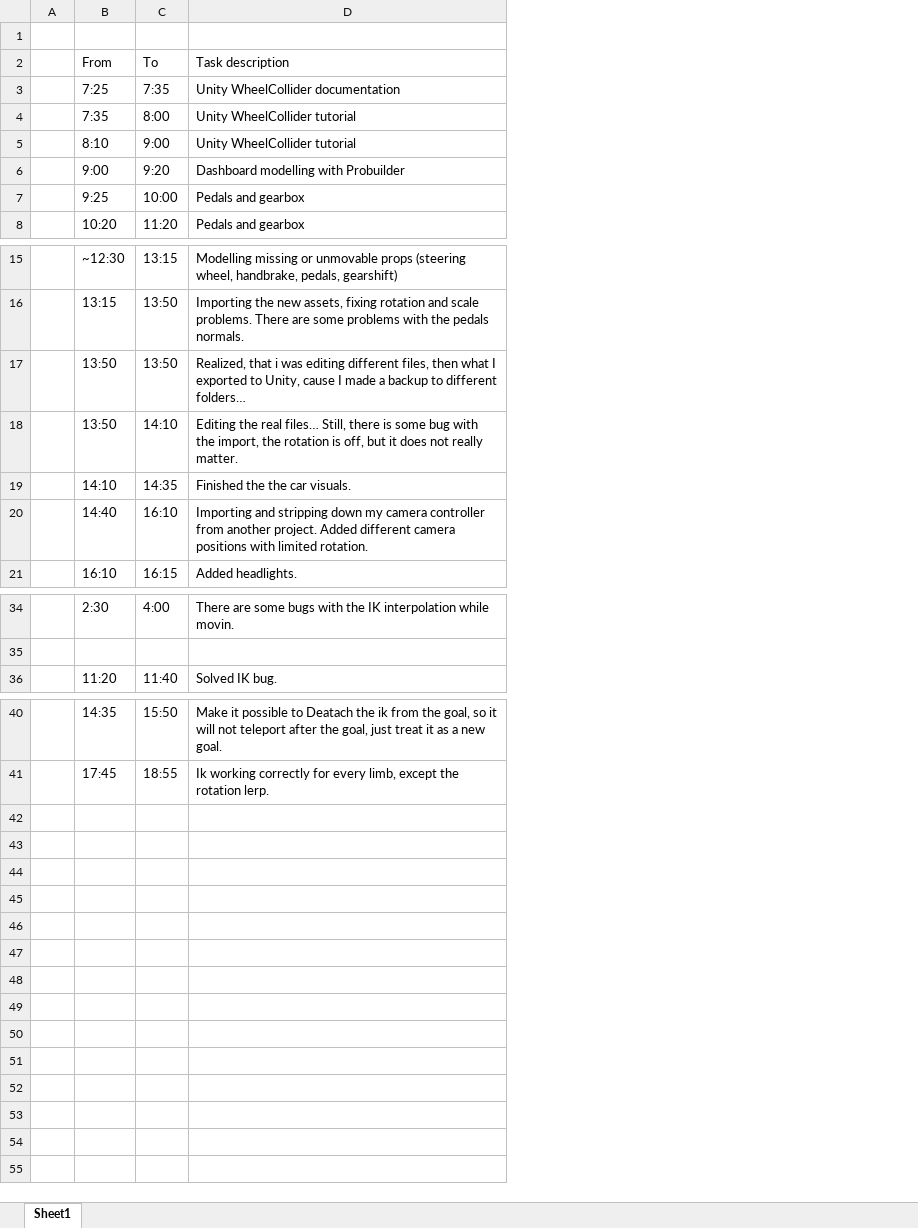
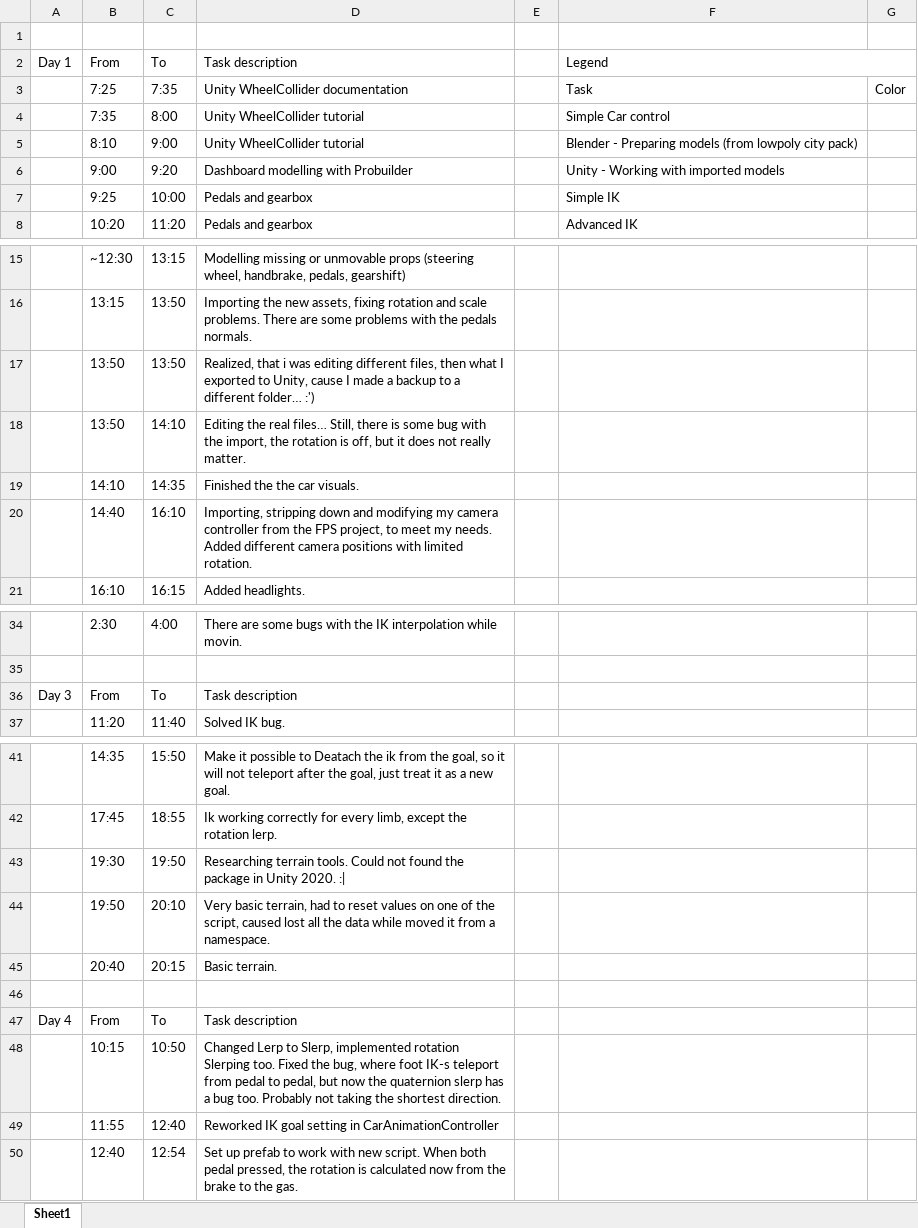
Before and after one commit to BarthaSzabolcs/SimpleAuto-Unity, an Excel workbook: Documentation/Workhours.xlsx, sheet Sheet1, drawn as a sheet; only a part is shown, gaps mark what is left out; values as stored, in another font and other column widths than the file's, no cell formats; removed rows and columns are numbered as before the commit, all else as after; the diff names each change by its address in the sheet, - before the commit and + after, or states it on an @@ line.

Commit message:
Reworked Pedals IK Logic

```diff
--- a/Documentation/Workhours.xlsx (sheet Sheet1)
+++ b/Documentation/Workhours.xlsx (sheet Sheet1)
-column A, empty
+column A, row 2: Day 1
+column E, empty
+column F, rows 2-8: Legend | Task | Simple Car control | Blender - Preparing models (from lowpoly city pack) | Unity - Working with imported models | Simple IK | Advanced IK
+column G, row 3: Color
-D17: …backup to different folders…
+D17: …backup to a different folder… :')
-D20: Importing and stripping down my camera controller from another project. Added different…
+D20: Importing, stripping down and modifying my camera controller from the FPS project, to meet my needs. Added different…
+row 36: Day 3 | From | To | Task description
+row 43:  | 19:30 | 19:50 | Researching terrain tools. Could not found the package in Unity 2020. :
+row 44:  | 19:50 | 20:10 | Very basic terrain, had to reset values on one of the script, caused lost all the data while moved it from a namespace.
+row 45:  | 20:40 | 20:15 | Basic terrain.
+row 46: (empty)
+row 47: Day 4 | From | To | Task description
+row 48:  | 10:15 | 10:50 | Changed Lerp to Slerp, implemented rotation Slerping too. Fixed the bug, where foot IK-s teleport from pedal to pedal, but now the quaternion slerp has a bug too. Probably not taking the shortest direction.
+row 49:  | 11:55 | 12:40 | Reworked IK goal setting in CarAnimationController
+row 50:  | 12:40 | 12:54 | Set up prefab to work with new script. When both pedal pressed, the rotation is calculated now from the brake to the gas.
```
Also changed, not shown: cell formats, 53 other files.
